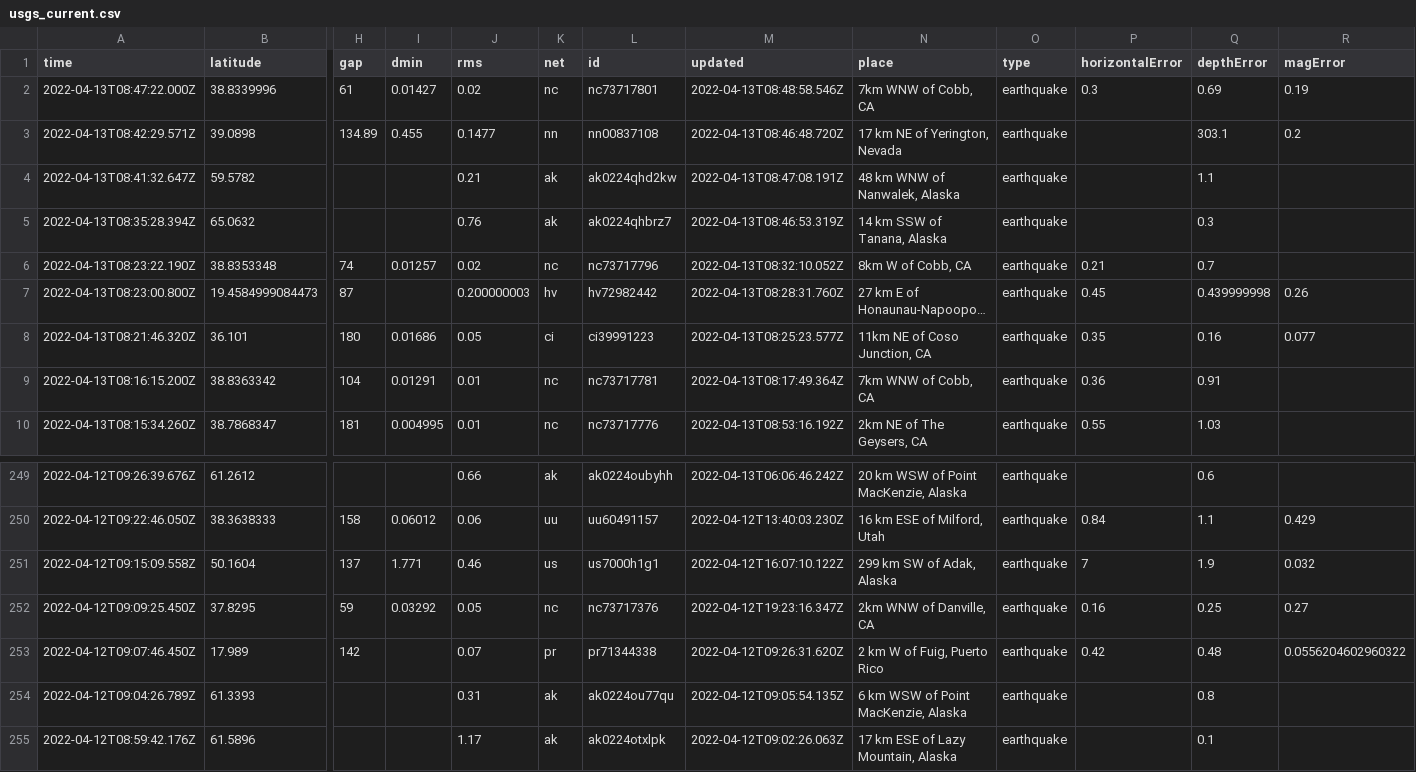
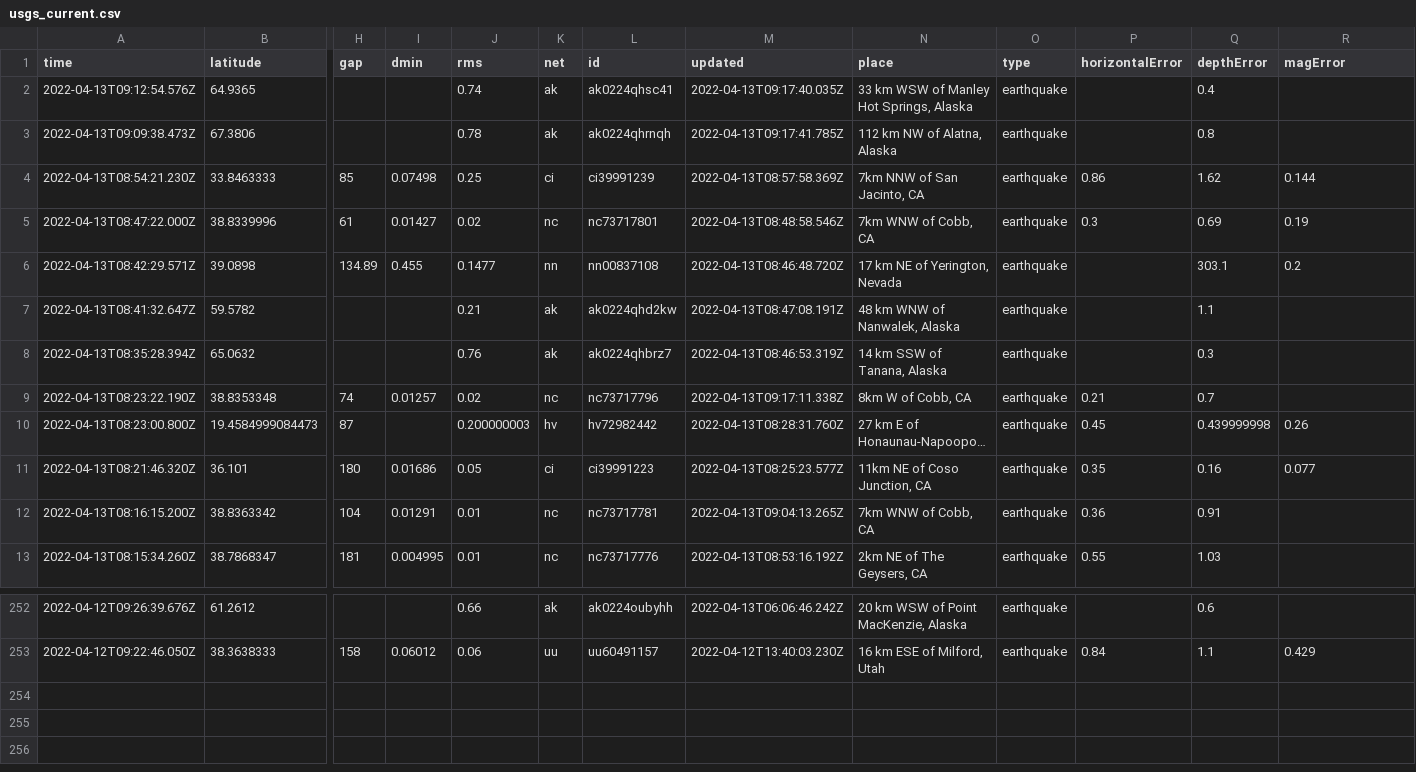
Before and after one commit to adriandgarcia/nicar2022_github_actions, a CSV file: usgs_current.csv, drawn as a sheet; only a part is shown, gaps mark what is left out; long unchanged cells end in …; removed rows and columns are numbered as before the commit, all else as after; rows hold the shown columns only; the diff names each change by its address in the sheet, - before the commit and + after, or states it on an @@ line.

```diff
--- a/usgs_current.csv
+++ b/usgs_current.csv
+row 2: 2022-04-13T09:12:54.576Z | 64.9365 |  |  | 0.74 | ak | ak0224qhsc41 | 2022-04-13T09:17:40.035Z | 33 km WSW of Manley Hot Springs, Alaska | earthquake |  | 0.4
+row 3: 2022-04-13T09:09:38.473Z | 67.3806 |  |  | 0.78 | ak | ak0224qhrnqh | 2022-04-13T09:17:41.785Z | 112 km NW of Alatna, Alaska | earthquake |  | 0.8
+row 4: 2022-04-13T08:54:21.230Z | 33.8463333 | 85 | 0.07498 | 0.25 | ci | ci39991239 | 2022-04-13T08:57:58.369Z | 7km NNW of San Jacinto, CA | earthquake | 0.86 | 1.62 | 0.144
-M9 (updated): 2022-04-13T08:32:10.052Z
+M9 (updated): 2022-04-13T09:17:11.338Z
-M12 (updated): 2022-04-13T08:17:49.364Z
+M12 (updated): 2022-04-13T09:04:13.265Z
-row 251: 2022-04-12T09:15:09.558Z | 50.1604 | 137 | 1.771 | 0.46 | us | us7000h1g1 | 2022-04-12T16:07:10.122Z | 299 km SW of Adak, Alaska | earthquake | 7 | 1.9 | 0.032
-row 252: 2022-04-12T09:09:25.450Z | 37.8295 | 59 | 0.03292 | 0.05 | nc | nc73717376 | 2022-04-12T19:23:16.347Z | 2km WNW of Danville, CA | earthquake | 0.16 | 0.25 | 0.27
-row 253: 2022-04-12T09:07:46.450Z | 17.989 | 142 |  | 0.07 | pr | pr71344338 | 2022-04-12T09:26:31.620Z | 2 km W of Fuig, Puerto Rico | earthquake | 0.42 | 0.48 | 0.0556204602960322
-row 254: 2022-04-12T09:04:26.789Z | 61.3393 |  |  | 0.31 | ak | ak0224ou77qu | 2022-04-12T09:05:54.135Z | 6 km WSW of Point MacKenzie, Alaska | earthquake |  | 0.8
-row 255: 2022-04-12T08:59:42.176Z | 61.5896 |  |  | 1.17 | ak | ak0224otxlpk | 2022-04-12T09:02:26.063Z | 17 km ESE of Lazy Mountain, Alaska | earthquake |  | 0.1
```
Also changed, not shown: 1 other file.
